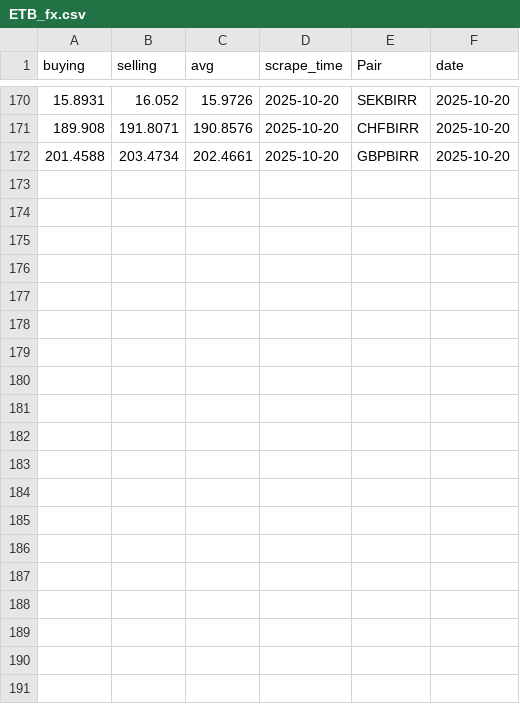
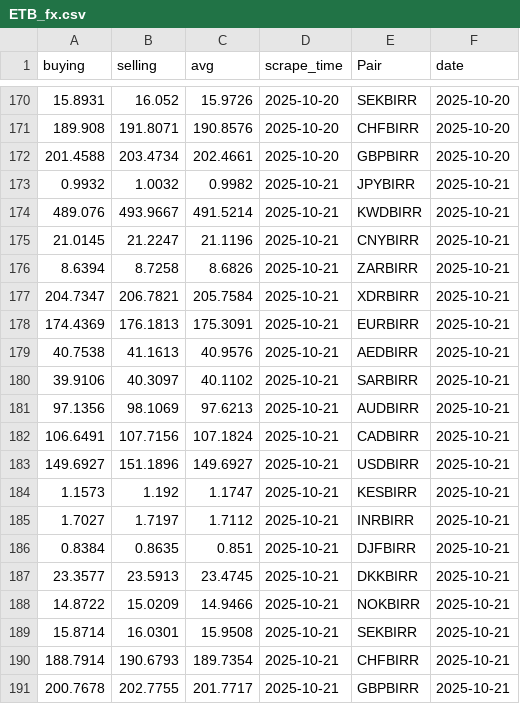
Before and after one commit to Imr-u/Birr-trend, a CSV file: ETB_fx.csv, drawn as a sheet; only a part is shown, gaps mark what is left out; the diff names each change by its address in the sheet, - before the commit and + after, or states it on an @@ line.

```diff
--- a/ETB_fx.csv
+++ b/ETB_fx.csv
+row 173: 0.9932 | 1.0032 | 0.9982 | 2025-10-21 | JPYBIRR | 2025-10-21
+row 174: 489.076 | 493.9667 | 491.5214 | 2025-10-21 | KWDBIRR | 2025-10-21
+row 175: 21.0145 | 21.2247 | 21.1196 | 2025-10-21 | CNYBIRR | 2025-10-21
+row 176: 8.6394 | 8.7258 | 8.6826 | 2025-10-21 | ZARBIRR | 2025-10-21
+row 177: 204.7347 | 206.7821 | 205.7584 | 2025-10-21 | XDRBIRR | 2025-10-21
+row 178: 174.4369 | 176.1813 | 175.3091 | 2025-10-21 | EURBIRR | 2025-10-21
+row 179: 40.7538 | 41.1613 | 40.9576 | 2025-10-21 | AEDBIRR | 2025-10-21
+row 180: 39.9106 | 40.3097 | 40.1102 | 2025-10-21 | SARBIRR | 2025-10-21
+row 181: 97.1356 | 98.1069 | 97.6213 | 2025-10-21 | AUDBIRR | 2025-10-21
+row 182: 106.6491 | 107.7156 | 107.1824 | 2025-10-21 | CADBIRR | 2025-10-21
+row 183: 149.6927 | 151.1896 | 149.6927 | 2025-10-21 | USDBIRR | 2025-10-21
+row 184: 1.1573 | 1.192 | 1.1747 | 2025-10-21 | KESBIRR | 2025-10-21
+row 185: 1.7027 | 1.7197 | 1.7112 | 2025-10-21 | INRBIRR | 2025-10-21
+row 186: 0.8384 | 0.8635 | 0.851 | 2025-10-21 | DJFBIRR | 2025-10-21
+row 187: 23.3577 | 23.5913 | 23.4745 | 2025-10-21 | DKKBIRR | 2025-10-21
+row 188: 14.8722 | 15.0209 | 14.9466 | 2025-10-21 | NOKBIRR | 2025-10-21
+row 189: 15.8714 | 16.0301 | 15.9508 | 2025-10-21 | SEKBIRR | 2025-10-21
+row 190: 188.7914 | 190.6793 | 189.7354 | 2025-10-21 | CHFBIRR | 2025-10-21
+row 191: 200.7678 | 202.7755 | 201.7717 | 2025-10-21 | GBPBIRR | 2025-10-21
```
